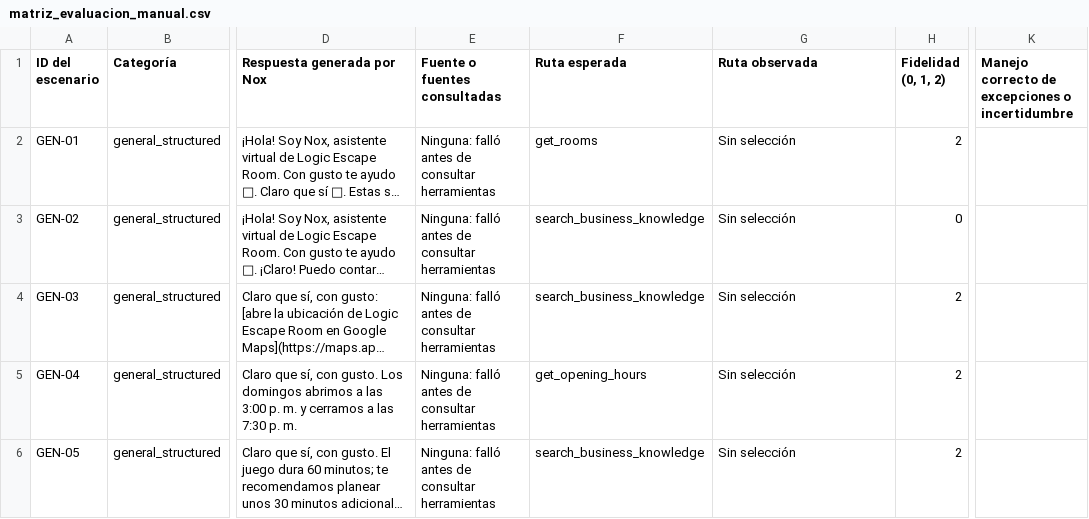
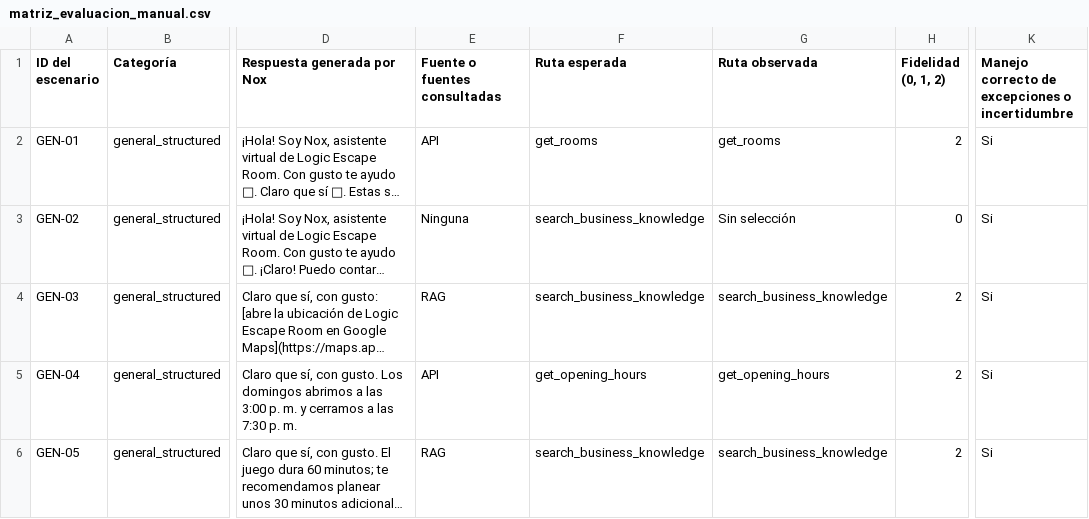
Before and after one commit to anye1tovar/logic-ai-chat-assistant, a CSV file: evaluation/review/matriz_evaluacion_manual.csv, drawn as a sheet; only a part is shown, gaps mark what is left out; long unchanged cells end in …; the diff covers the shown part only; the diff names each change by its address in the sheet, - before the commit and + after, or states it on an @@ line.

Commit message:
Update evaluation file

```diff
--- a/evaluation/review/matriz_evaluacion_manual.csv
+++ b/evaluation/review/matriz_evaluacion_manual.csv
-E2 (Fuente o fuentes consultadas): Ninguna: falló antes de consultar herramientas
+E2 (Fuente o fuentes consultadas): API
-G2 (Ruta observada): Sin selección
+G2 (Ruta observada): get_rooms
-K2:K6: (empty)
+K2:K6: Si
-E3 (Fuente o fuentes consultadas): Ninguna: falló antes de consultar herramientas
+E3 (Fuente o fuentes consultadas): Ninguna
-E4 (Fuente o fuentes consultadas): Ninguna: falló antes de consultar herramientas
+E4 (Fuente o fuentes consultadas): RAG
-G4 (Ruta observada): Sin selección
+G4 (Ruta observada): search_business_knowledge
-E5 (Fuente o fuentes consultadas): Ninguna: falló antes de consultar herramientas
+E5 (Fuente o fuentes consultadas): API
-G5 (Ruta observada): Sin selección
+G5 (Ruta observada): get_opening_hours
-E6 (Fuente o fuentes consultadas): Ninguna: falló antes de consultar herramientas
+E6 (Fuente o fuentes consultadas): RAG
-G6 (Ruta observada): Sin selección
+G6 (Ruta observada): search_business_knowledge
```
Also changed, not shown: 114 edited cells elsewhere in this file.
